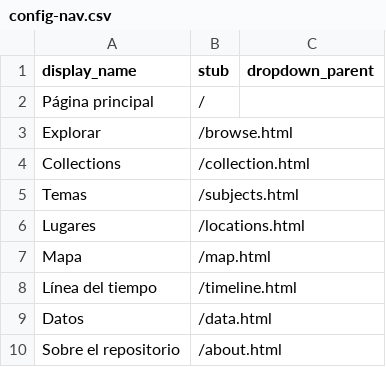
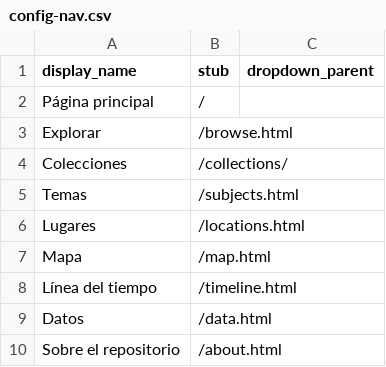
Before and after one commit to greseluned/repositorio-collectionbuilder, a CSV file: _data/config-nav.csv, drawn as a sheet.

Commit message:
Update config-nav.csv

```diff
--- a/_data/config-nav.csv
+++ b/_data/config-nav.csv
@@ -3,3 +3,3 @@ Página principal,/,
 Explorar,/browse.html,
-Collections,/collection.html
+Colecciones,/collections/
 Temas,/subjects.html,
```
